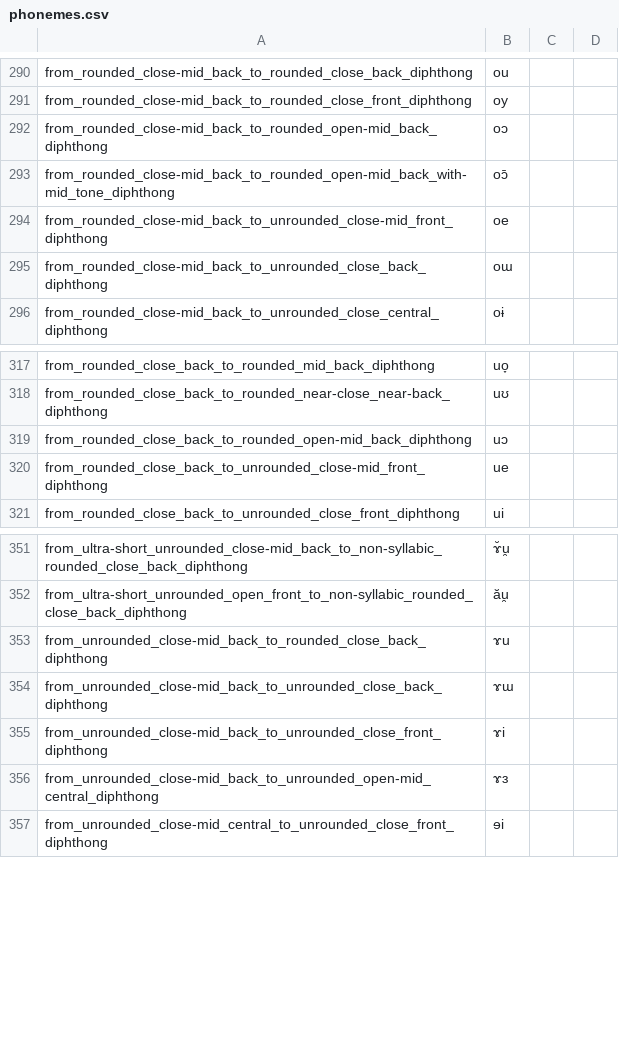
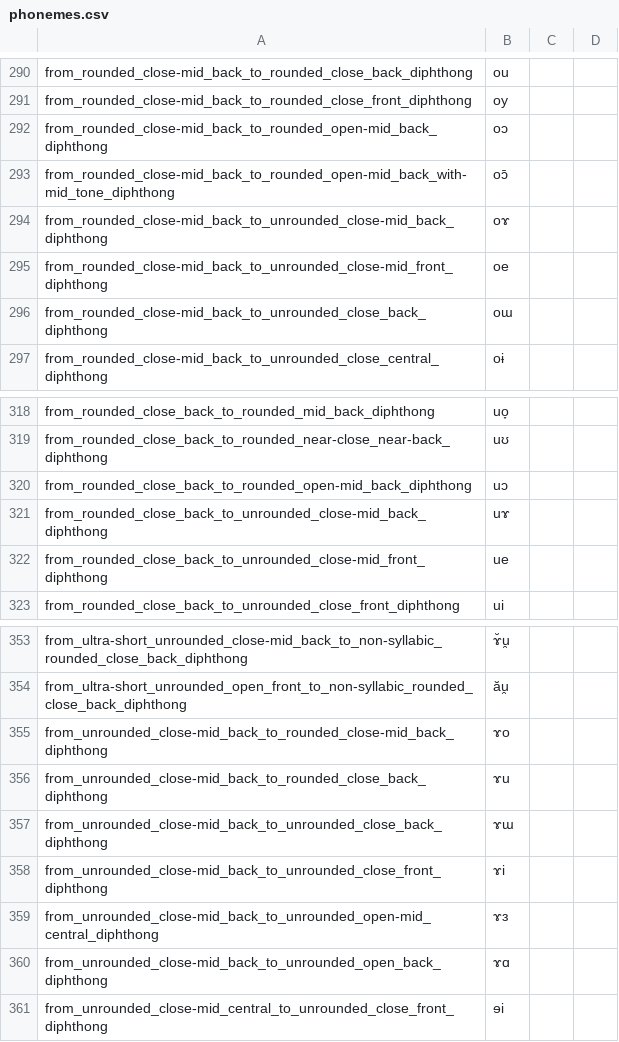
Before and after one commit to lexibank/lexibank-analysed, a CSV file: cldf/phonemes.csv, drawn as a sheet; only a part is shown, gaps mark what is left out; the diff names each change by its address in the sheet, - before the commit and + after, or states it on an @@ line.

```diff
--- a/cldf/phonemes.csv
+++ b/cldf/phonemes.csv
+row 294: from_rounded_close-mid_back_to_unrounded_close-mid_back_diphthong | oɤ
+row 321: from_rounded_close_back_to_unrounded_close-mid_back_diphthong | uɤ
+row 355: from_unrounded_close-mid_back_to_rounded_close-mid_back_diphthong | ɤo
+row 360: from_unrounded_close-mid_back_to_unrounded_open_back_diphthong | ɤɑ
```
Also changed, not shown: cldf/languages.csv, 4 other files.
